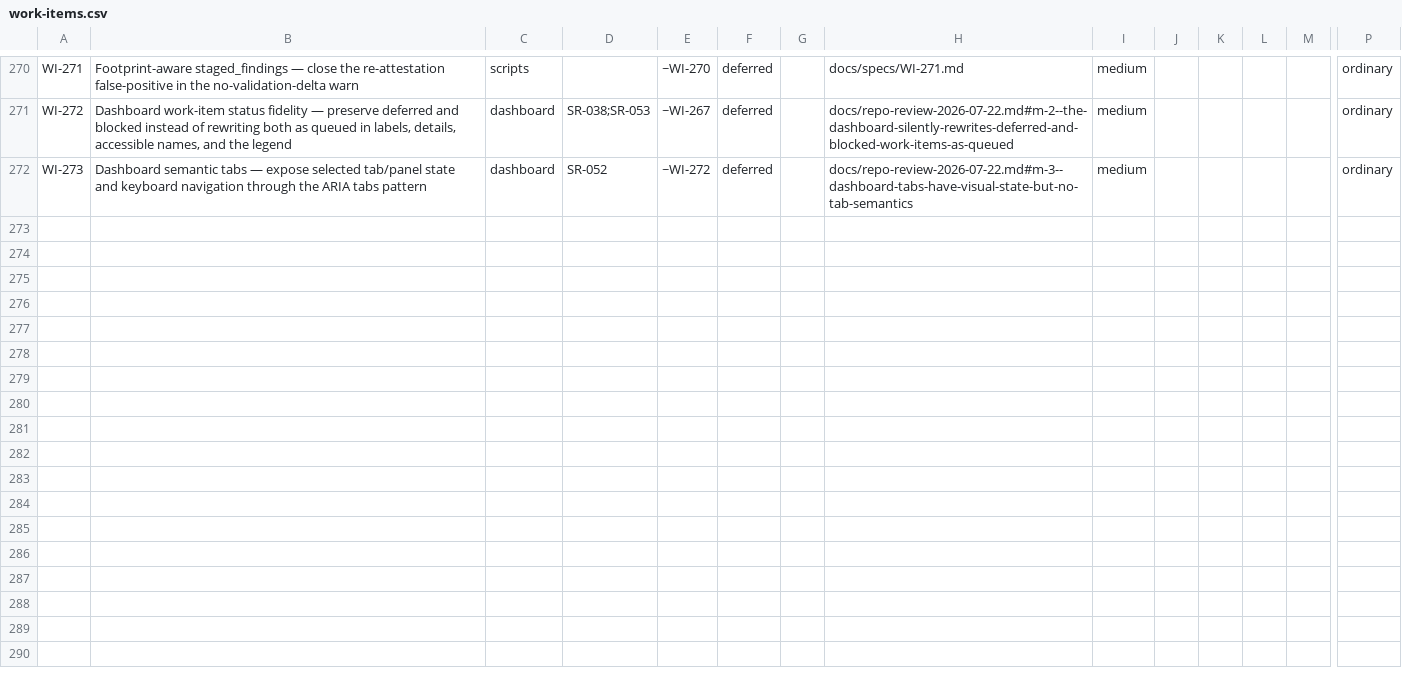
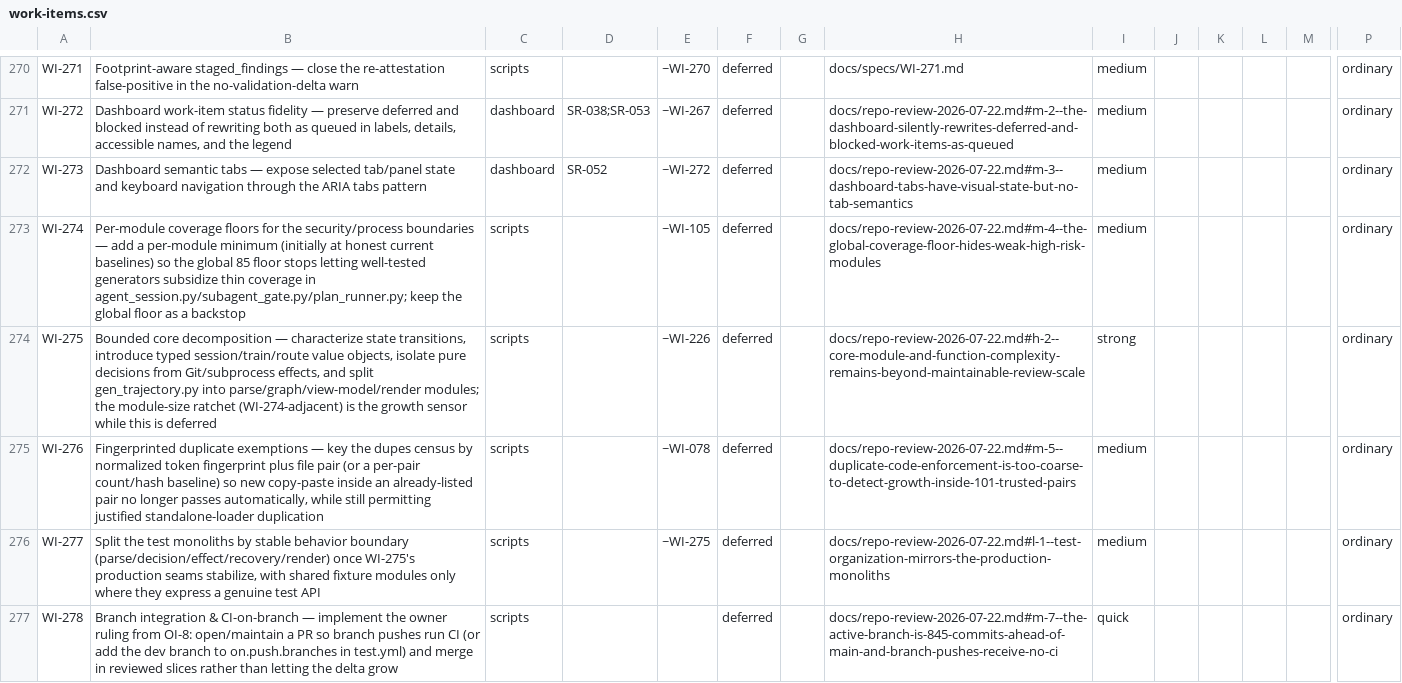
Before and after one commit to diytechy/ai-template, a CSV file: docs/requirements/work-items.csv, drawn as a sheet; only a part is shown, gaps mark what is left out; rows hold the shown columns only; the diff names each change by its address in the sheet, - before the commit and + after, or states it on an @@ line.

```diff
--- a/docs/requirements/work-items.csv
+++ b/docs/requirements/work-items.csv
+row 273: WI-274 | Per-module coverage floors for the security/process boundaries — add a per-module minimum (initially at honest current baselines) so the global 85 floor stops letting well-tested generators subsidize thin coverage in agent_session.py/subagent_gate.py/plan_runner.py; keep the global floor as a backstop | scripts |  | ~WI-105 | deferred |  | docs/repo-review-2026-07-22.md#m-4--the-global-coverage-floor-hides-weak-high-risk-modules | medium |  |  |  |  | ordinary
+row 274: WI-275 | Bounded core decomposition — characterize state transitions, introduce typed session/train/route value objects, isolate pure decisions from Git/subprocess effects, and split gen_trajectory.py into parse/graph/view-model/render modules; the module-size ratchet (WI-274-adjacent) is the growth sensor while this is deferred | scripts |  | ~WI-226 | deferred |  | docs/repo-review-2026-07-22.md#h-2--core-module-and-function-complexity-remains-beyond-maintainable-review-scale | strong |  |  |  |  | ordinary
+row 275: WI-276 | Fingerprinted duplicate exemptions — key the dupes census by normalized token fingerprint plus file pair (or a per-pair count/hash baseline) so new copy-paste inside an already-listed pair no longer passes automatically, while still permitting justified standalone-loader duplication | scripts |  | ~WI-078 | deferred |  | docs/repo-review-2026-07-22.md#m-5--duplicate-code-enforcement-is-too-coarse-to-detect-growth-inside-101-trusted-pairs | medium |  |  |  |  | ordinary
+row 276: WI-277 | Split the test monoliths by stable behavior boundary (parse/decision/effect/recovery/render) once WI-275's production seams stabilize, with shared fixture modules only where they express a genuine test API | scripts |  | ~WI-275 | deferred |  | docs/repo-review-2026-07-22.md#l-1--test-organization-mirrors-the-production-monoliths | medium |  |  |  |  | ordinary
+row 277: WI-278 | Branch integration & CI-on-branch — implement the owner ruling from OI-8: open/maintain a PR so branch pushes run CI (or add the dev branch to on.push.branches in test.yml) and merge in reviewed slices rather than letting the delta grow | scripts |  |  | deferred |  | docs/repo-review-2026-07-22.md#m-7--the-active-branch-is-845-commits-ahead-of-main-and-branch-pushes-receive-no-ci | quick |  |  |  |  | ordinary
```
Also changed, not shown: 7 other files.
